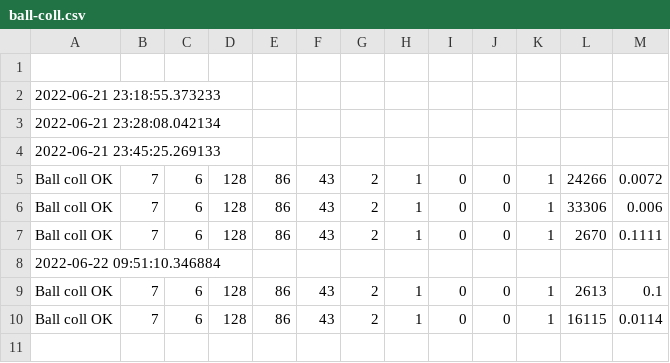
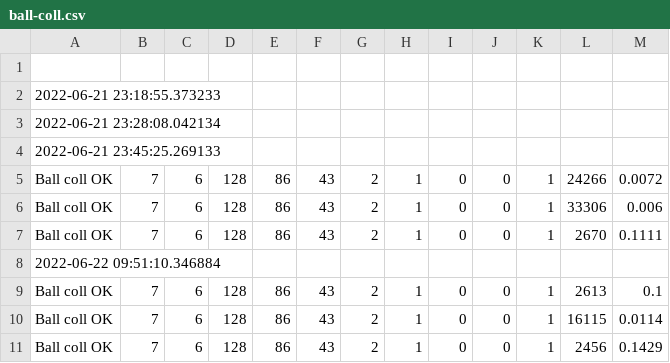
Before and after one commit to konnnGit/mceliece-isd, a CSV file: stats/ball-coll.csv, drawn as a sheet.

```diff
--- a/stats/ball-coll.csv
+++ b/stats/ball-coll.csv
@@ -10 +10,2 @@ Ball coll OK,7,6,128,86,43,2,1,0,0,1,2613,0.1
 Ball coll OK,7,6,128,86,43,2,1,0,0,1,16115,0.0114
+Ball coll OK,7,6,128,86,43,2,1,0,0,1,2456,0.1429
```
Also changed, not shown: 1 other file.
